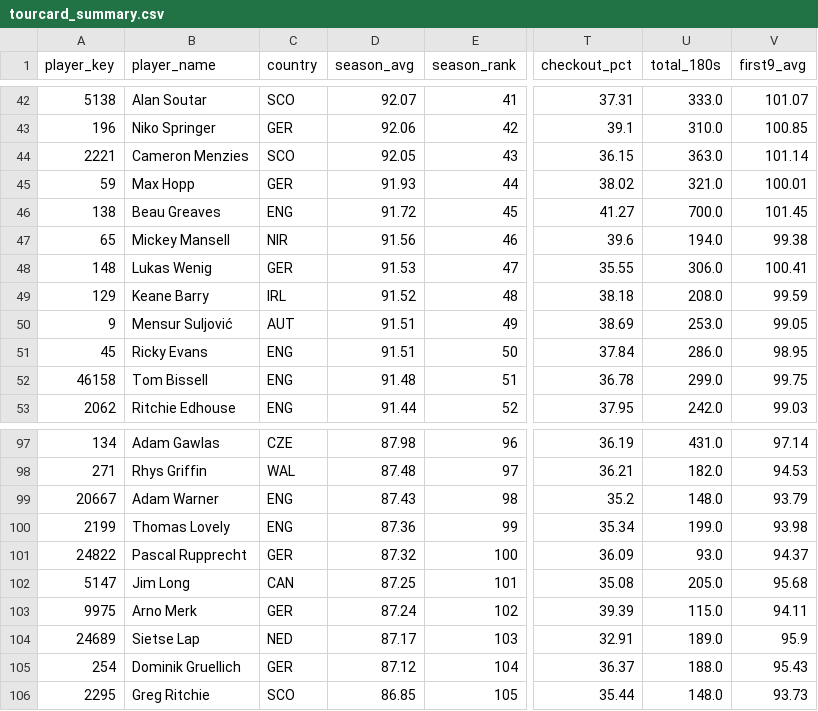
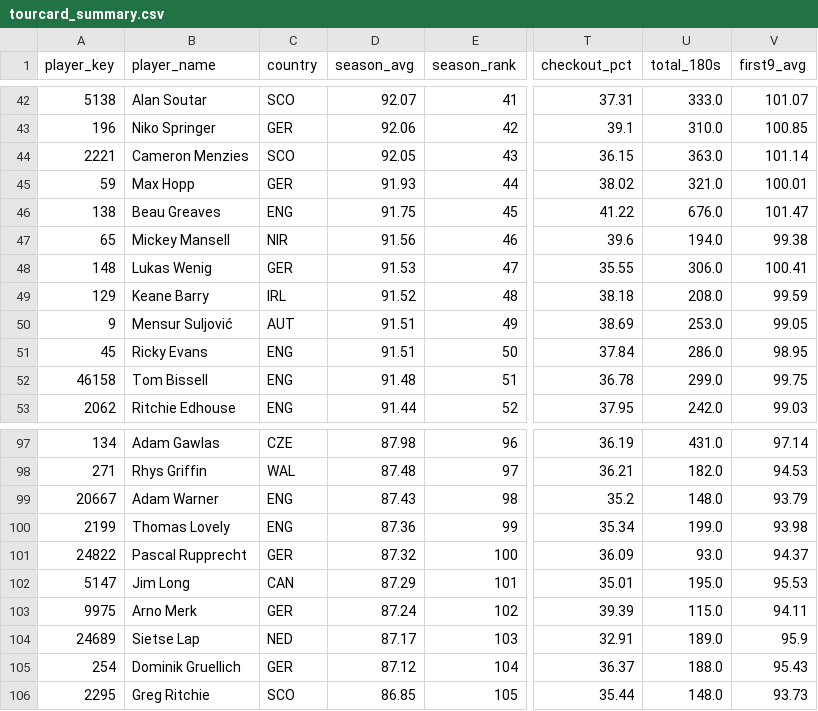
Before and after one commit to walker95sam/darts, a CSV file: docs/data/tourcard_summary.csv, drawn as a sheet; only a part is shown, gaps mark what is left out; the diff names each change by its address in the sheet, - before the commit and + after, or states it on an @@ line.

```diff
--- a/docs/data/tourcard_summary.csv
+++ b/docs/data/tourcard_summary.csv
-D46 (season_avg): 91.72
+D46 (season_avg): 91.75
-T46 (checkout_pct): 41.27
+T46 (checkout_pct): 41.22
-U46 (total_180s): 700.0
+U46 (total_180s): 676.0
-V46 (first9_avg): 101.45
+V46 (first9_avg): 101.47
-D102 (season_avg): 87.25
+D102 (season_avg): 87.29
-T102 (checkout_pct): 35.08
+T102 (checkout_pct): 35.01
-U102 (total_180s): 205.0
+U102 (total_180s): 195.0
-V102 (first9_avg): 95.68
+V102 (first9_avg): 95.53
```
Also changed, not shown: 1 other file.
